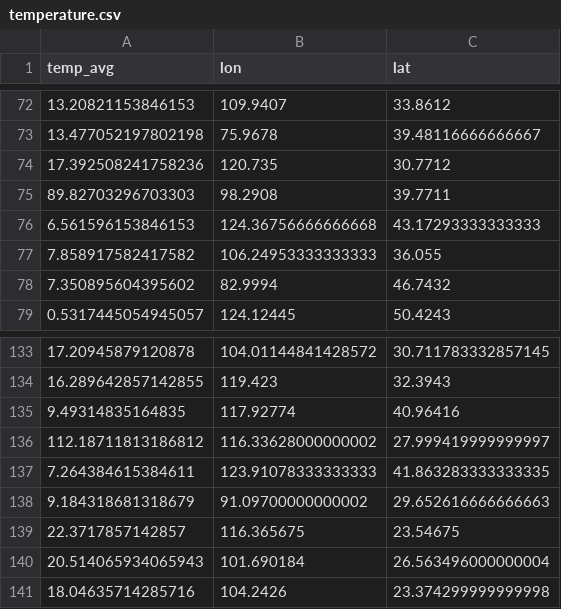
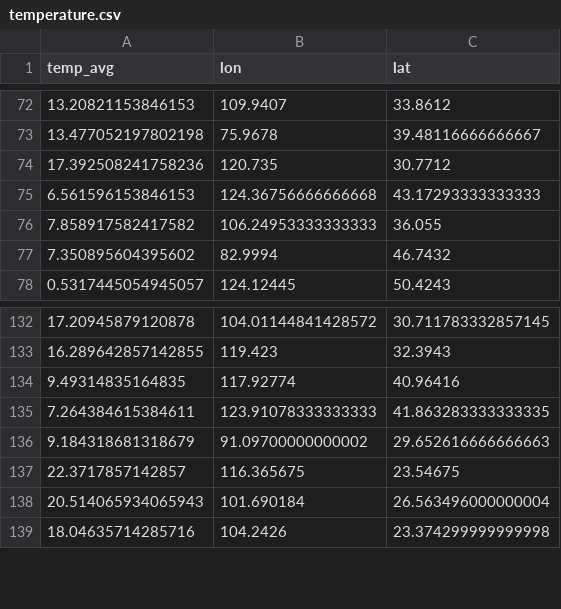
Before and after one commit to ERSSLE/ordinary_kriging, a CSV file: data/temperature.csv, drawn as a sheet; only a part is shown, gaps mark what is left out; the diff names each change by its address in the sheet, - before the commit and + after, or states it on an @@ line.

```diff
--- a/data/temperature.csv
+++ b/data/temperature.csv
-row 75: 89.82703296703303 | 98.2908 | 39.7711
-row 136: 112.18711813186812 | 116.33628000000002 | 27.999419999999997
```
Also changed, not shown: 3 other files.
